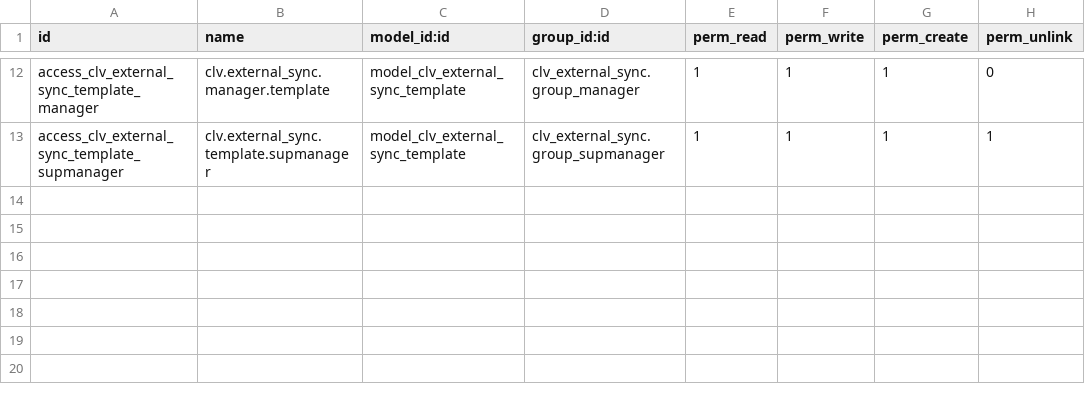
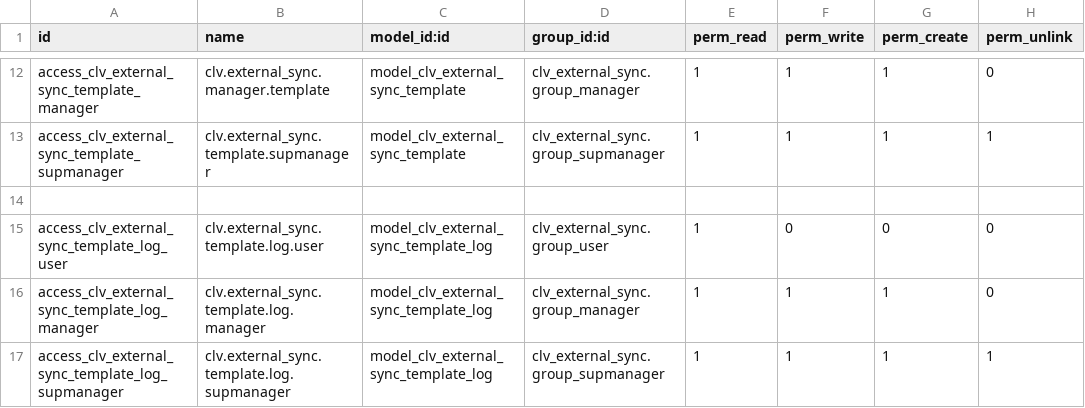
Before and after one commit to CLVsol/clvsol_odoo_addons, a CSV file: clv_external_sync/security/ir.model.access.csv, drawn as a sheet; only a part is shown, gaps mark what is left out.

Commit message:
[IMP] clv_external_sync (ADD external_sync_template_log)

```diff
--- a/clv_external_sync/security/ir.model.access.csv
+++ b/clv_external_sync/security/ir.model.access.csv
@@ -13 +13,5 @@ access_clv_external_sync_template_manager,clv.external_sync.manager.template,mod
 access_clv_external_sync_template_supmanager,clv.external_sync.template.supmanager,model_clv_external_sync_template,clv_external_sync.group_supmanager,1,1,1,1
+
+access_clv_external_sync_template_log_user,clv.external_sync.template.log.user,model_clv_external_sync_template_log,clv_external_sync.group_user,1,0,0,0
+access_clv_external_sync_template_log_manager,clv.external_sync.template.log.manager,model_clv_external_sync_template_log,clv_external_sync.group_manager,1,1,1,0
+access_clv_external_sync_template_log_supmanager,clv.external_sync.template.log.supmanager,model_clv_external_sync_template_log,clv_external_sync.group_supmanager,1,1,1,1
```
Also changed, not shown: 4 other files.
